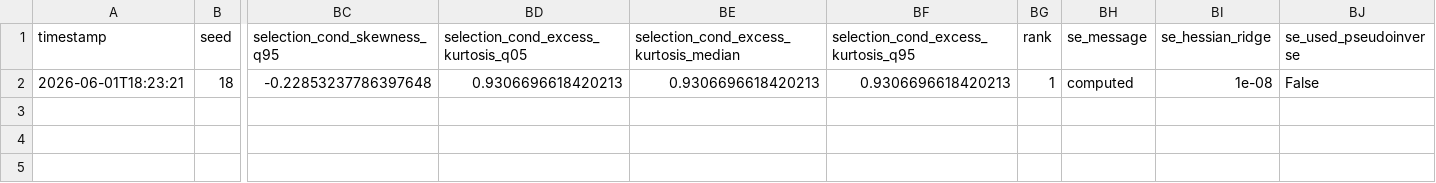
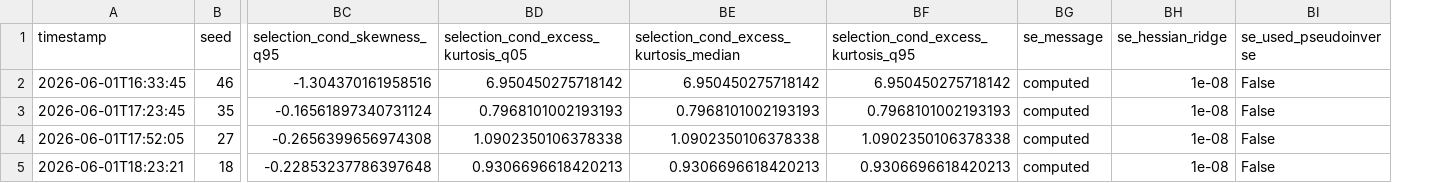
Before and after one commit to HSun3370/Inflation_Dynamics, a CSV file: BEGE_GARCH/Constant_BEGE/results/best_loglik_with_se.csv, drawn as a sheet; only a part is shown, gaps mark what is left out; removed rows and columns are numbered as before the commit, all else as after; rows hold the shown columns only; the diff names each change by its address in the sheet, - before the commit and + after, or states it on an @@ line.

Commit message:
Stable results. with fixed initial p/n recursion and empirical variance bounds.

```diff
--- a/BEGE_GARCH/Constant_BEGE/results/best_loglik_with_se.csv
+++ b/BEGE_GARCH/Constant_BEGE/results/best_loglik_with_se.csv
-column BG (rank), row 2: 1
+row 2: 2026-06-01T16:33:45 | 46 | -1.304370161958516 | 6.950450275718142 | 6.950450275718142 | 6.950450275718142 | computed | 1e-08 | False
+row 3: 2026-06-01T17:23:45 | 35 | -0.16561897340731124 | 0.7968101002193193 | 0.7968101002193193 | 0.7968101002193193 | computed | 1e-08 | False
+row 4: 2026-06-01T17:52:05 | 27 | -0.2656399656974308 | 1.0902350106378338 | 1.0902350106378338 | 1.0902350106378338 | computed | 1e-08 | False
```
Also changed, not shown: BEGE_GARCH/BadGood_BEGE/results/best_loglik_with_se.csv, BEGE_GARCH/ConstantN_BEGE/results/best_loglik_with_se.csv, 44 other files.
